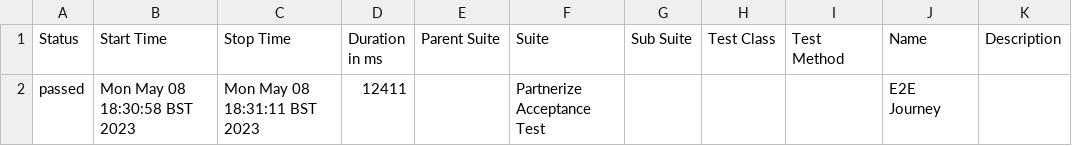
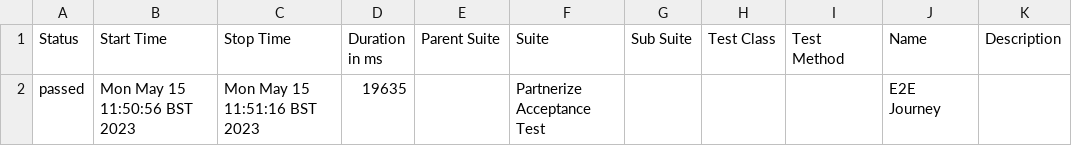
Before and after one commit to Sun143aaron/HealthPartnersTestPOM, a CSV file: allure-report/data/suites.csv, drawn as a sheet.

```diff
--- a/allure-report/data/suites.csv
+++ b/allure-report/data/suites.csv
@@ -1,2 +1,2 @@
 "Status","Start Time","Stop Time","Duration in ms","Parent Suite","Suite","Sub Suite","Test Class","Test Method","Name","Description"
-"passed","Mon May 08 18:30:58 BST 2023","Mon May 08 18:31:11 BST 2023","12411","","Partnerize Acceptance Test","","","","E2E Journey",""
+"passed","Mon May 15 11:50:56 BST 2023","Mon May 15 11:51:16 BST 2023","19635","","Partnerize Acceptance Test","","","","E2E Journey",""
```
Also changed, not shown: 50 other files.
